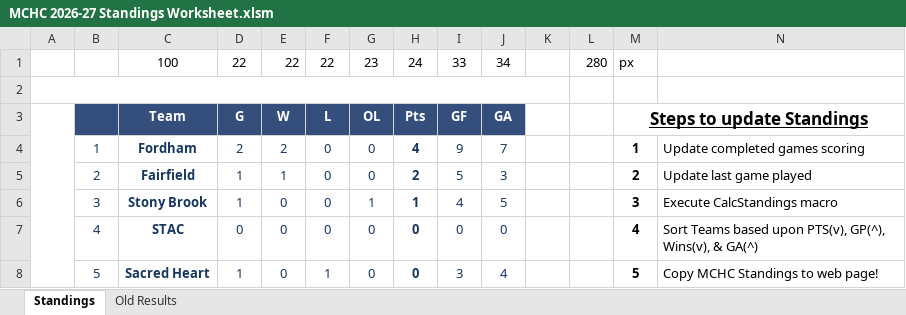
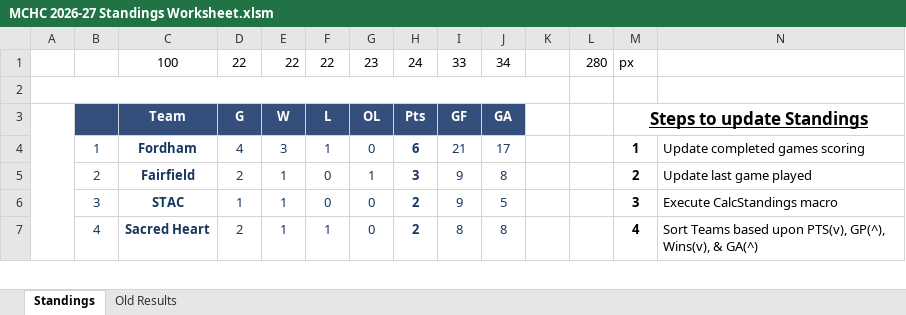
Before and after one commit to michael-m-casserly/methockey, an Excel workbook: DataFiles/MCHC 2026-27 Standings Worksheet.xlsm, sheet Standings, drawn as a sheet; only a part is shown; values as stored, in another font and other column widths than the file's, no borders; charts and pictures not drawn; removed rows and columns are numbered as before the commit, all else as after; rows hold the shown columns only; the diff covers the shown part only; the diff names each change by its address in the sheet, - before the commit and + after, or states it on an @@ line.

Commit message:
MCW-339; Weekend Results; MCW-415 (Stony Brook, TCNJ, SHU)

```diff
--- a/DataFiles/MCHC 2026-27 Standings Worksheet.xlsm (sheet Standings)
+++ b/DataFiles/MCHC 2026-27 Standings Worksheet.xlsm (sheet Standings)
-D4: 2
+D4: 4
-E4: 2
+E4: 3
-F4: 0
+F4: 1
-H4: 4
+H4: 6
-I4: 9
+I4: 21
-J4: 7
+J4: 17
-D5: 1
+D5: 2
-G5: 0
+G5: 1
-H5: 2
+H5: 3
-I5: 5
+I5: 9
-J5: 3
+J5: 8
-row 6:  | 3 | Stony Brook | 1 | 0 | 0 | 1 | 1 | 4 | 5 |  |  | 3 | Execute CalcStandings macro
-B6: 4
+B6: 3
-D6: 0
+D6: 1
-E6:E7: 0
+E6:E7: 1
-H6:H7: 0
+H6:H7: 2
-I6: 0
+I6: 9
-J6: 0
+J6: 5
-M6: 4
+M6: 3
-N6: Sort Teams based upon PTS(v), GP(^), Wins(v), & GA(^)
+N6: Execute CalcStandings macro
-B7: 5
+B7: 4
-D7: 1
+D7: 2
-I7: 3
+I7: 8
-J7: 4
+J7: 8
-M7: 5
+M7: 4
-N7: Copy MCHC Standings to web page!
+N7: Sort Teams based upon PTS(v), GP(^), Wins(v), & GA(^)
```
Also changed, not shown: 3 added rows, 2 removed rows, 10 edited cells and cell formats elsewhere in this sheet, sheet Old Results, DataFiles/MCHC 2026-27 Standings Worksheet - Atlantic East.xlsm, DataFiles/MCHC 2026-27 Standings Worksheet - Atlantic West.xlsm, 16 other files.
